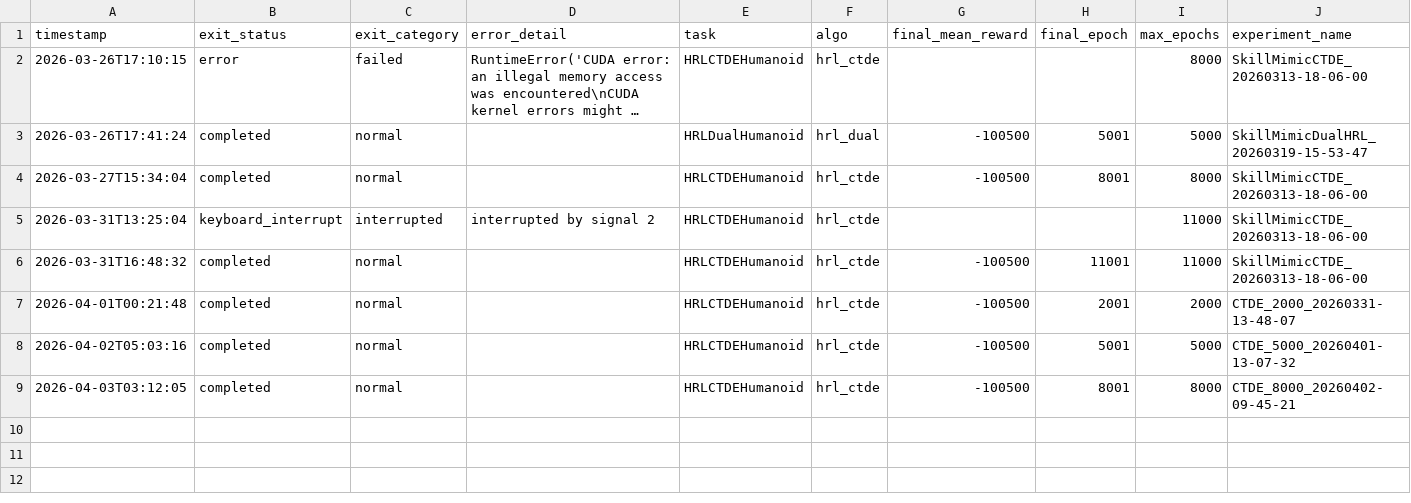
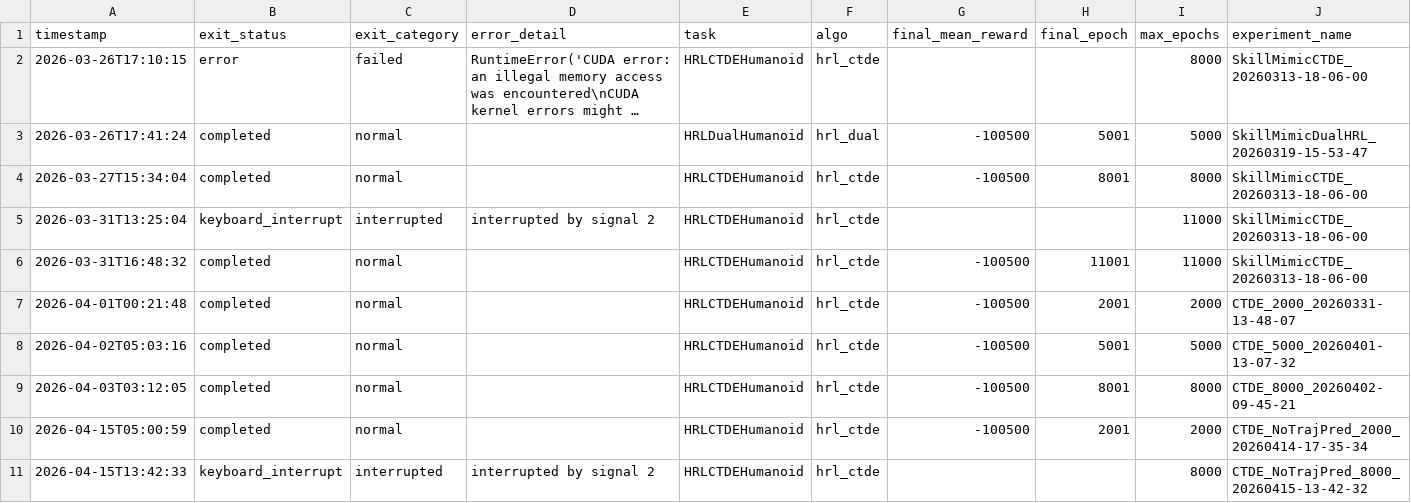
Before and after one commit to Jitao-Hu/SkillMimic, a CSV file: logs/training_runs.csv, drawn as a sheet; only a part is shown; long unchanged cells end in …; rows hold the shown columns only; the diff names each change by its address in the sheet, - before the commit and + after, or states it on an @@ line.

```diff
--- a/logs/training_runs.csv
+++ b/logs/training_runs.csv
+row 10: 2026-04-15T05:00:59 | completed | normal |  | HRLCTDEHumanoid | hrl_ctde | -100500 | 2001 | 2000 | CTDE_NoTrajPred_2000_20260414-17-35-34
+row 11: 2026-04-15T13:42:33 | keyboard_interrupt | interrupted | interrupted by signal 2 | HRLCTDEHumanoid | hrl_ctde |  |  | 8000 | CTDE_NoTrajPred_8000_20260415-13-42-32
```
Also changed, not shown: 1 other file.
